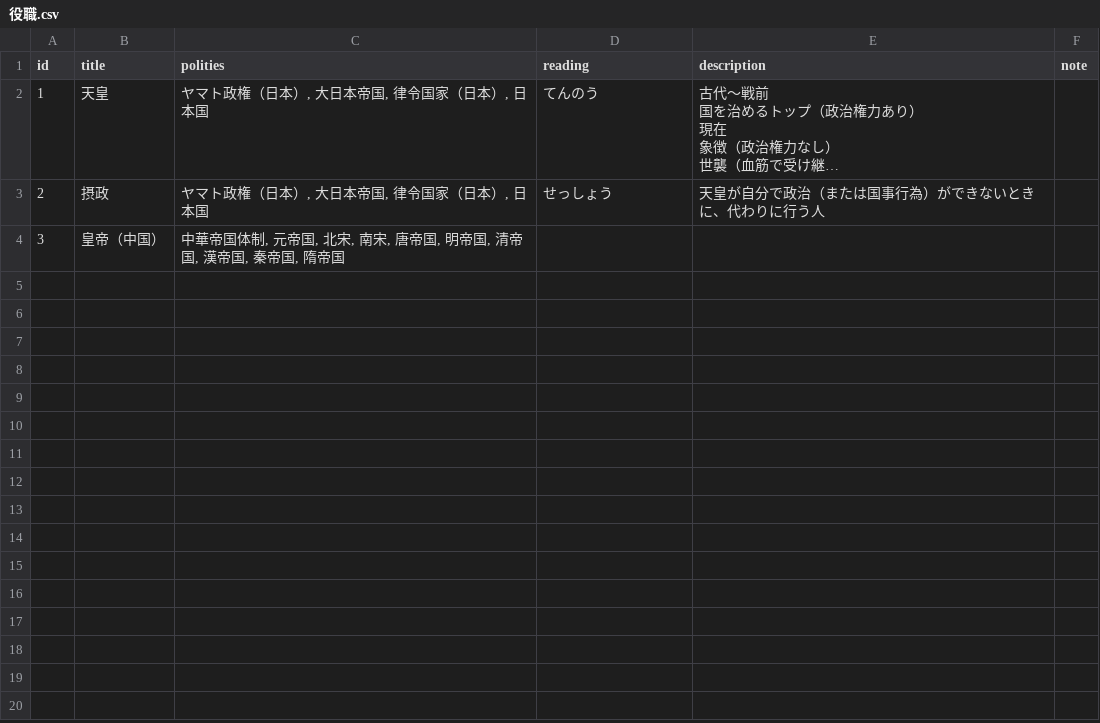
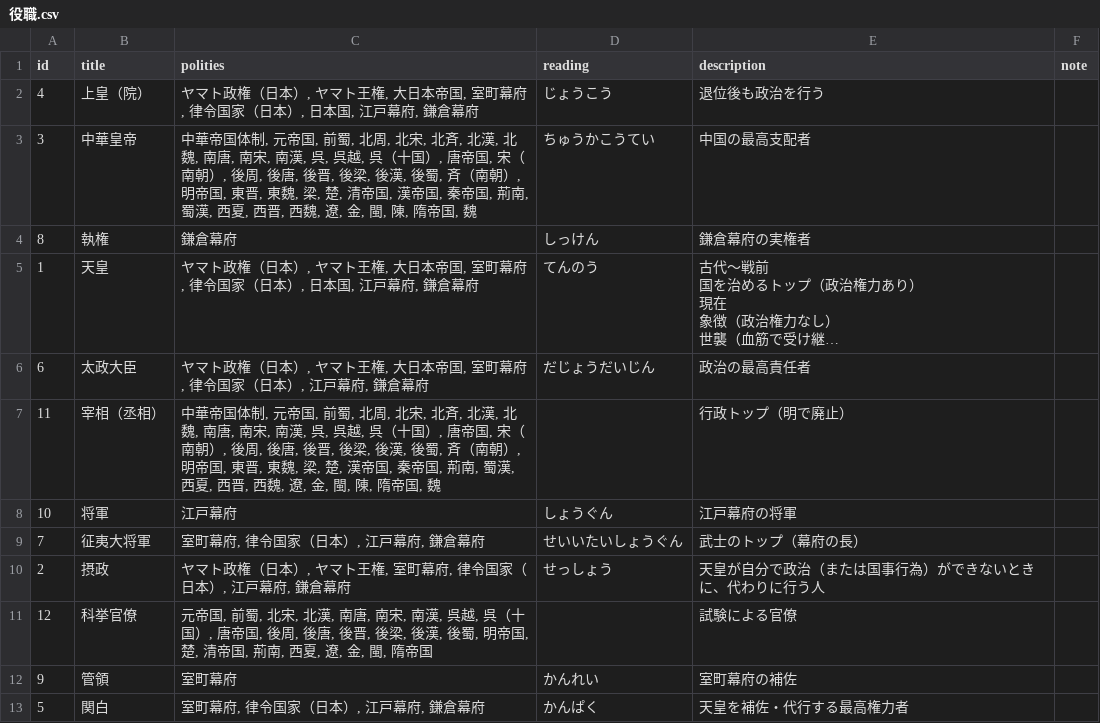
Before and after one commit to sky0621/historia, a CSV file: csv/役職.csv, drawn as a sheet; long unchanged cells end in …; removed rows and columns are numbered as before the commit, all else as after; the diff names each change by its address in the sheet, - before the commit and + after, or states it on an @@ line.

```diff
--- a/csv/役職.csv
+++ b/csv/役職.csv
+row 2: 4 | 上皇（院） | ヤマト政権（日本）, ヤマト王権, 大日本帝国, 室町幕府, 律令国家（日本）, 日本国, 江戸幕府, 鎌倉幕府 | じょうこう | 退位後も政治を行う
+row 3: 3 | 中華皇帝 | 中華帝国体制, 元帝国, 前蜀, 北周, 北宋, 北斉, 北漢, 北魏, 南唐, 南宋, 南漢, 呉, 呉越, 呉（十国）, 唐帝国, 宋（南朝）, 後周, 後唐, 後晋, 後梁, 後漢, 後蜀, 斉（南朝）, 明帝国, 東晋, 東魏, 梁, 楚, 清帝国, 漢帝国, 秦帝国, 荊南, 蜀漢, 西夏, 西晋, 西魏, 遼, 金, 閩, 陳, 隋帝国, 魏 | ちゅうかこうてい | 中国の最高支配者
+row 4: 8 | 執権 | 鎌倉幕府 | しっけん | 鎌倉幕府の実権者
-C5 (polities): ヤマト政権（日本）, 大日本帝国, 律令国家（日本）, 日本国
+C5 (polities): ヤマト政権（日本）, ヤマト王権, 大日本帝国, 室町幕府, 律令国家（日本）, 日本国, 江戸幕府, 鎌倉幕府
+row 6: 6 | 太政大臣 | ヤマト政権（日本）, ヤマト王権, 大日本帝国, 室町幕府, 律令国家（日本）, 江戸幕府, 鎌倉幕府 | だじょうだいじん | 政治の最高責任者
+row 7: 11 | 宰相（丞相） | 中華帝国体制, 元帝国, 前蜀, 北周, 北宋, 北斉, 北漢, 北魏, 南唐, 南宋, 南漢, 呉, 呉越, 呉（十国）, 唐帝国, 宋（南朝）, 後周, 後唐, 後晋, 後梁, 後漢, 後蜀, 斉（南朝）, 明帝国, 東晋, 東魏, 梁, 楚, 漢帝国, 秦帝国, 荊南, 蜀漢, 西夏, 西晋, 西魏, 遼, 金, 閩, 陳, 隋帝国, 魏 |  | 行政トップ（明で廃止）
+row 8: 10 | 将軍 | 江戸幕府 | しょうぐん | 江戸幕府の将軍
+row 9: 7 | 征夷大将軍 | 室町幕府, 律令国家（日本）, 江戸幕府, 鎌倉幕府 | せいいたいしょうぐん | 武士のトップ（幕府の長）
-C10 (polities): ヤマト政権（日本）, 大日本帝国, 律令国家（日本）, 日本国
+C10 (polities): ヤマト政権（日本）, ヤマト王権, 室町幕府, 律令国家（日本）, 江戸幕府, 鎌倉幕府
-row 4: 3 | 皇帝（中国） | 中華帝国体制, 元帝国, 北宋, 南宋, 唐帝国, 明帝国, 清帝国, 漢帝国, 秦帝国, 隋帝国
+row 11: 12 | 科挙官僚 | 元帝国, 前蜀, 北宋, 北漢, 南唐, 南宋, 南漢, 呉越, 呉（十国）, 唐帝国, 後周, 後唐, 後晋, 後梁, 後漢, 後蜀, 明帝国, 楚, 清帝国, 荊南, 西夏, 遼, 金, 閩, 隋帝国 |  | 試験による官僚
+row 12: 9 | 管領 | 室町幕府 | かんれい | 室町幕府の補佐
+row 13: 5 | 関白 | 室町幕府, 律令国家（日本）, 江戸幕府, 鎌倉幕府 | かんぱく | 天皇を補佐・代行する最高権力者
```
Also changed, not shown: csv/人物地域紐付け.csv, csv/人物役職紐付け.csv, 11 other files.
